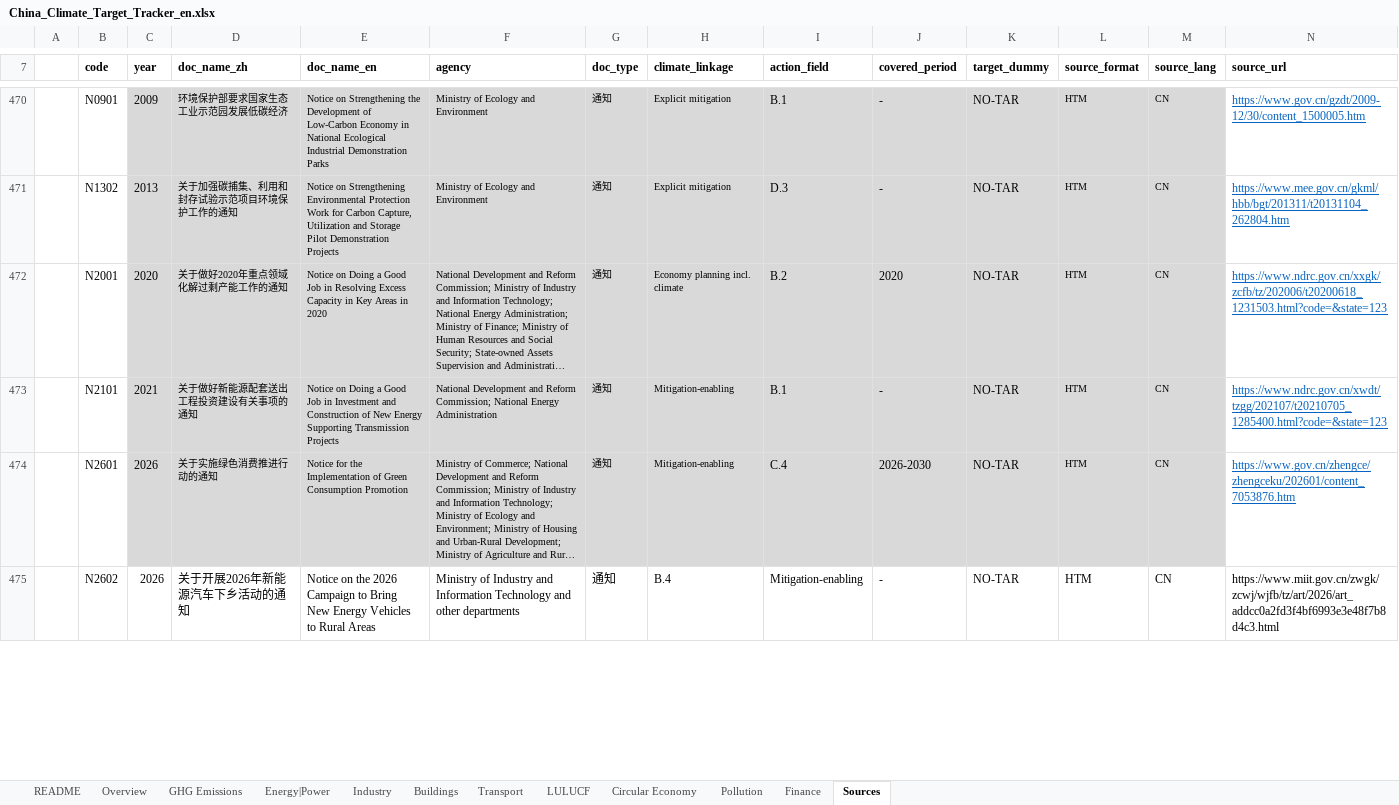
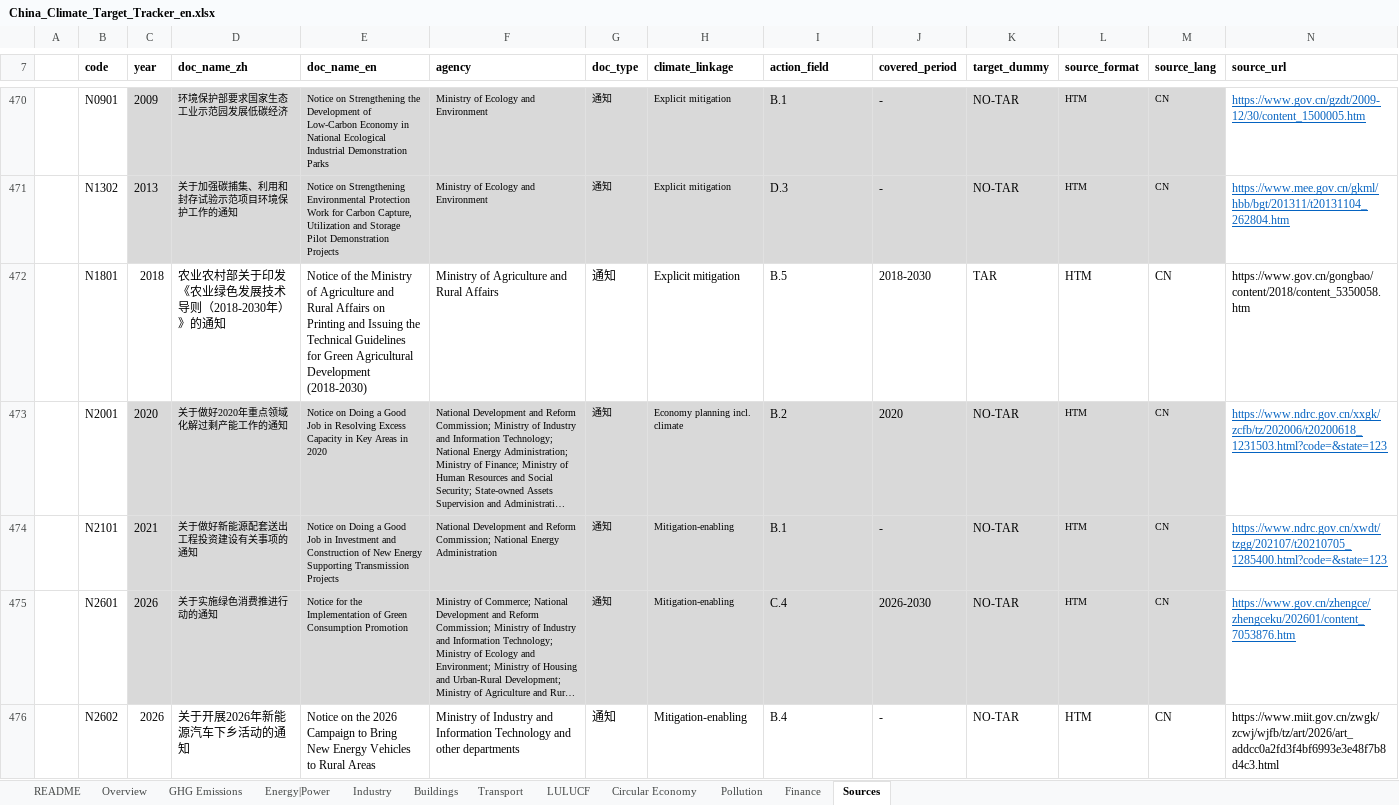
Before and after one commit to MGFPKU/target_dataset, an Excel workbook: China_Climate_Target_Tracker_en.xlsx, sheet Sources, drawn as a sheet; only a part is shown, gaps mark what is left out; long unchanged cells end in …; values as stored, in another font and other column widths than the file's, no borders; addresses are those after the commit; the diff covers the shown part only; the diff names each change by its address in the sheet, - before the commit and + after, or states it on an @@ line.

```diff
--- a/China_Climate_Target_Tracker_en.xlsx (sheet Sources)
+++ b/China_Climate_Target_Tracker_en.xlsx (sheet Sources)
+row 472:  | N1801 | 2018 | 农业农村部关于印发《农业绿色发展技术导则（2018-2030年）》的通知 | Notice of the Ministry of Agriculture and Rural Affairs on Printing and Issuing the Technical Guidelines for Green Agricultural Development (2018-2030) | Ministry of Agriculture and Rural Affairs | 通知 | Explicit mitigation | B.5 | 2018-2030 | TAR | HTM | CN | https://www.gov.cn/gongbao/content/2018/content_5350058.htm
-H476 (climate_linkage): B.4
+H476 (climate_linkage): Mitigation-enabling
-I476 (action_field): Mitigation-enabling
+I476 (action_field): B.4
```
Also changed, not shown: 4 hidden or unhidden rows and 59 edited cells elsewhere in this sheet, sheet Energy|Power, sheet Pollution, sheet GHG Emissions, sheet LULUCF, sheet README, China_Climate_Target_Tracker_cn.xlsx, 2 other files.
